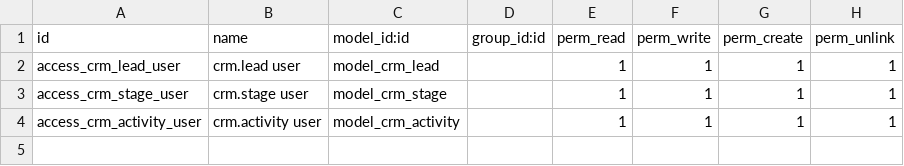
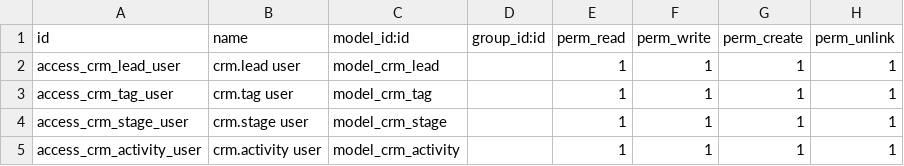
Before and after one commit to Janar2510/AI-Power, a CSV file: addons/crm/security/ir.model.access.csv, drawn as a sheet.

```diff
--- a/addons/crm/security/ir.model.access.csv
+++ b/addons/crm/security/ir.model.access.csv
@@ -2,2 +2,3 @@ id,name,model_id:id,group_id:id,perm_read,perm_write,perm_create,perm_unlink
 access_crm_lead_user,crm.lead user,model_crm_lead,,1,1,1,1
+access_crm_tag_user,crm.tag user,model_crm_tag,,1,1,1,1
 access_crm_stage_user,crm.stage user,model_crm_stage,,1,1,1,1
```
Also changed, not shown: addons/base/security/ir.model.access.csv, 42 other files.
